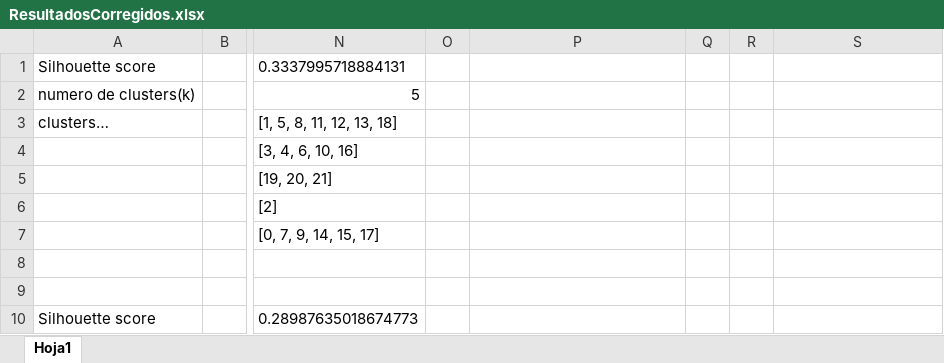
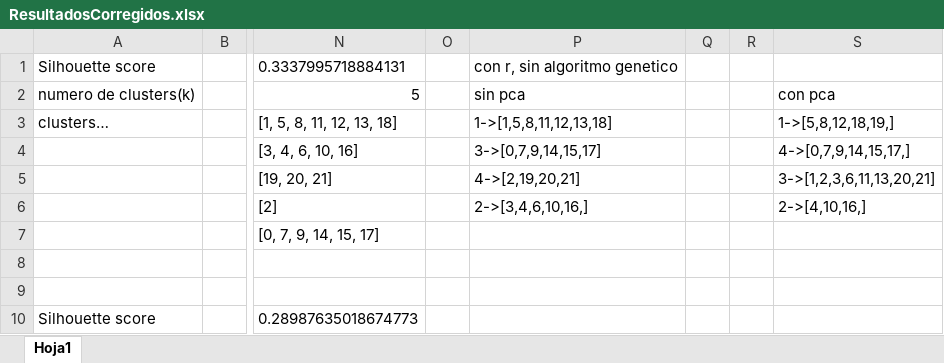
Before and after one commit to nerzhul250/HealthCentersClusterAnalysis, an Excel workbook: ResearchAssistant/resultados/porCentrosDeSalud/ResultadosCorregidos.xlsx, sheet Hoja1, drawn as a sheet; only a part is shown, gaps mark what is left out; values as stored, in another font and other column widths than the file's, no borders; the diff names each change by its address in the sheet, - before the commit and + after, or states it on an @@ line.

```diff
--- a/ResearchAssistant/resultados/porCentrosDeSalud/ResultadosCorregidos.xlsx (sheet Hoja1)
+++ b/ResearchAssistant/resultados/porCentrosDeSalud/ResultadosCorregidos.xlsx (sheet Hoja1)
-P1: (empty)
+P1: con r, sin algoritmo genetico
-P2: (empty)
+P2: sin pca
-S2: (empty)
+S2: con pca
-P3: (empty)
+P3: 1->[1,5,8,11,12,13,18]
-S3: (empty)
+S3: 1->[5,8,12,18,19,]
-P4: (empty)
+P4: 3->[0,7,9,14,15,17]
-S4: (empty)
+S4: 4->[0,7,9,14,15,17,]
-P5: (empty)
+P5: 4->[2,19,20,21]
-S5: (empty)
+S5: 3->[1,2,3,6,11,13,20,21]
-P6: (empty)
+P6: 2->[3,4,6,10,16,]
-S6: (empty)
+S6: 2->[4,10,16,]
```
Also changed, not shown: 9 other files.
